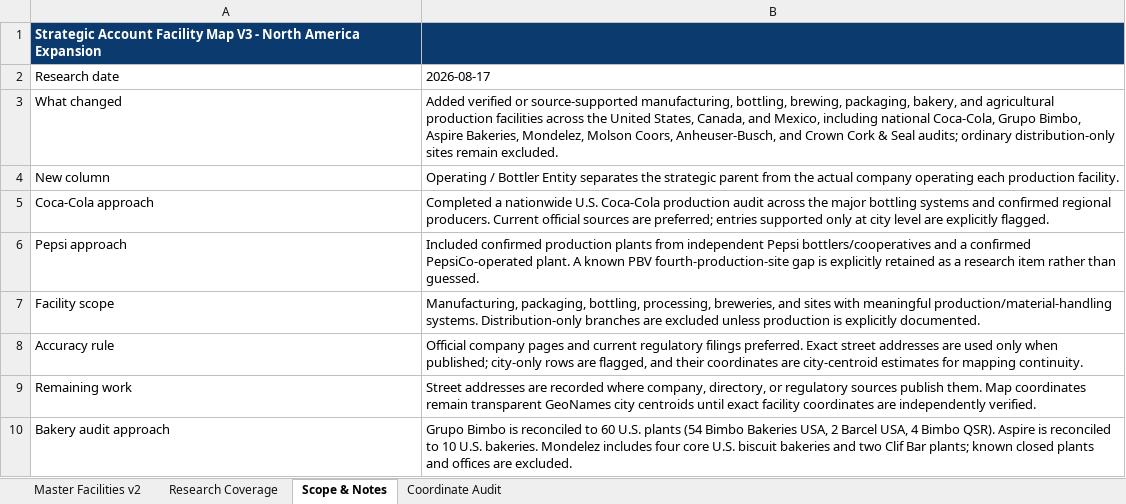
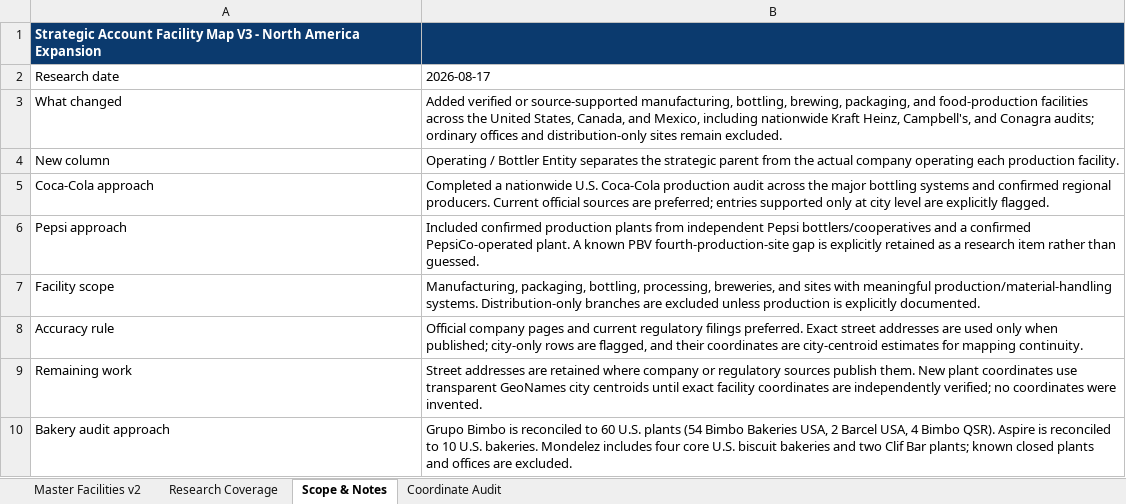
Before and after one commit to joenovotny/FacilityLocationsMap, an Excel workbook: source-data/Strategic_End_User_Facilities_Bottler_Expansion_V3.xlsx, sheet Scope & Notes, drawn as a sheet; values as stored, in another font and other column widths than the file's, no borders; the diff names each change by its address in the sheet, - before the commit and + after, or states it on an @@ line.

```diff
--- a/source-data/Strategic_End_User_Facilities_Bottler_Expansion_V3.xlsx (sheet Scope & Notes)
+++ b/source-data/Strategic_End_User_Facilities_Bottler_Expansion_V3.xlsx (sheet Scope & Notes)
-B3: …brewing, packaging, bakery, and agricultural production facilities across the United States, Canada, and Mexico, including national Coca-Cola, Grupo Bimbo, Aspire Bakeries, Mondelez, Molson Coors, Anheuser-Busch, and Crown Cork & Seal audits; ordinary distribution-only sites…
+B3: …brewing, packaging, and food-production facilities across the United States, Canada, and Mexico, including nationwide Kraft Heinz, Campbell's, and Conagra audits; ordinary offices and distribution-only sites…
-B9: …addresses are recorded where company, directory, or regulatory sources publish them. Map coordinates remain transparent GeoNames city centroids until exact facility coordinates are independently verified.
+B9: …addresses are retained where company or regulatory sources publish them. New plant coordinates use transparent GeoNames city centroids until exact facility coordinates are independently verified; no coordinates were invented.
```
Also changed, not shown: sheet Master Facilities v2, sheet Coordinate Audit, sheet Research Coverage, hidden cells, 1 other file.
